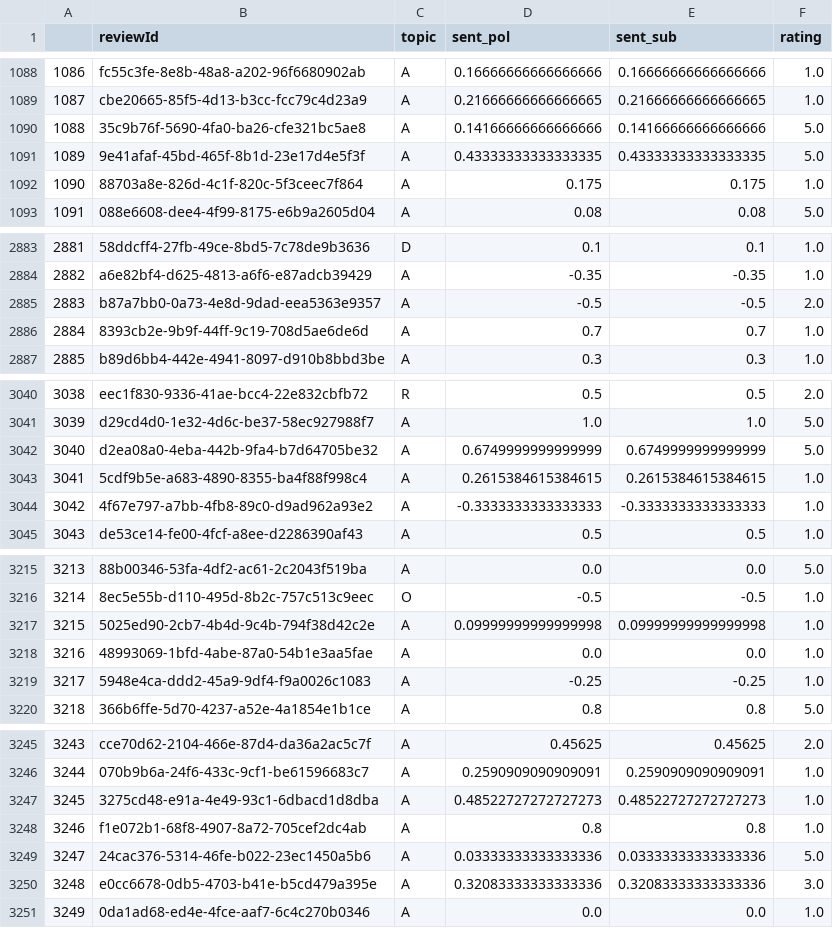
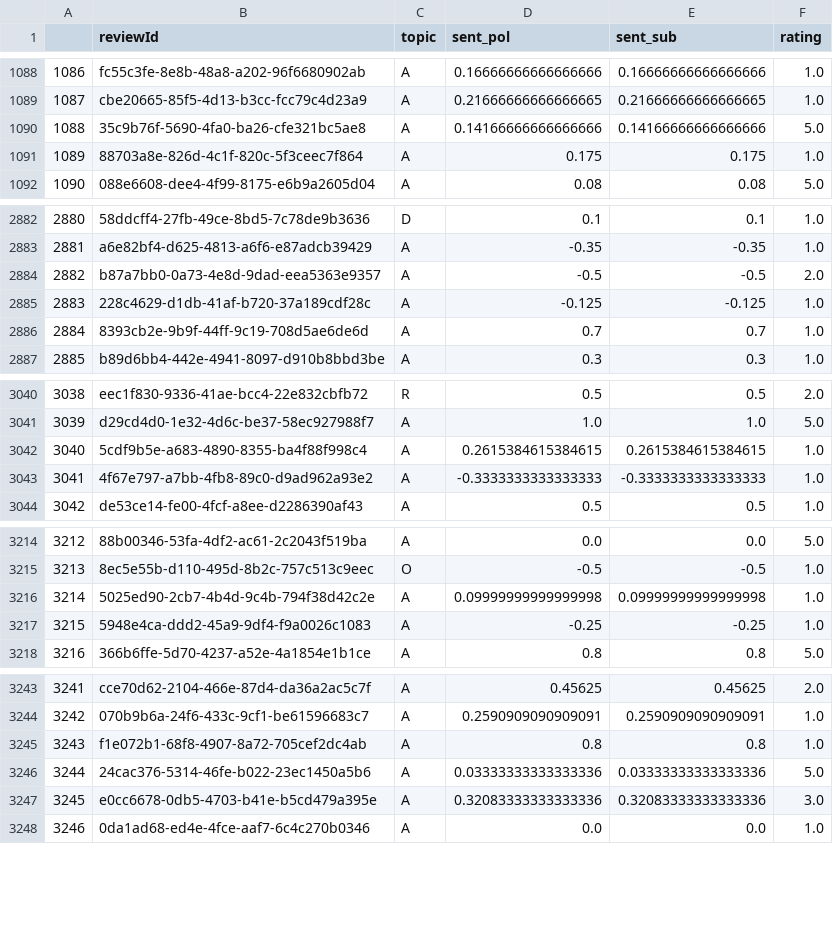
Before and after one commit to toxicpuzzle/winter-usyd-research-2022, a CSV file: sent_crypto.csv, drawn as a sheet; only a part is shown, gaps mark what is left out; removed rows and columns are numbered as before the commit, all else as after; the diff covers the shown part only; the diff names each change by its address in the sheet, - before the commit and + after, or states it on an @@ line.

Commit message:
fixed bow_crypto classified results into using sentences rather than whole reviews

```diff
--- a/sent_crypto.csv
+++ b/sent_crypto.csv
-row 1091: 1089 | 9e41afaf-45bd-465f-8b1d-23e17d4e5f3f | A | 0.43333333333333335 | 0.43333333333333335 | 5.0
@@ column A renumbered from row 1091 down @@
+row 2885: 2883 | 228c4629-d1db-41af-b720-37a189cdf28c | A | -0.125 | -0.125 | 1.0
-row 3042: 3040 | d2ea08a0-4eba-442b-9fa4-b7d64705be32 | A | 0.6749999999999999 | 0.6749999999999999 | 5.0
-row 3218: 3216 | 48993069-1bfd-4abe-87a0-54b1e3aa5fae | A | 0.0 | 0.0 | 1.0
-row 3247: 3245 | 3275cd48-e91a-4e49-93c1-6dbacd1d8dba | A | 0.48522727272727273 | 0.48522727272727273 | 1.0
```
Also changed, not shown: 2 removed rows and 4 edited cells elsewhere in this file, 17 other files.
